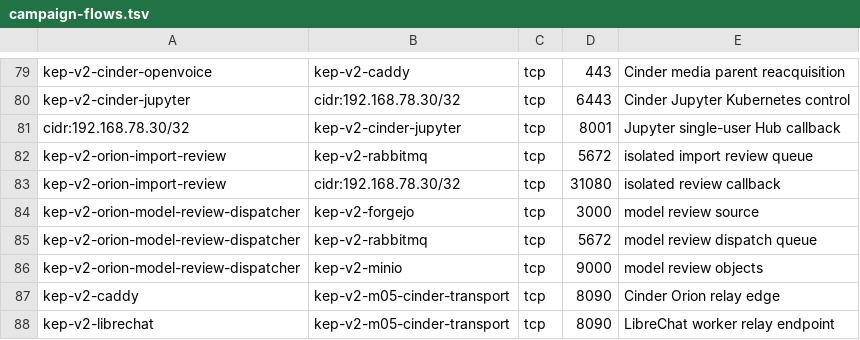
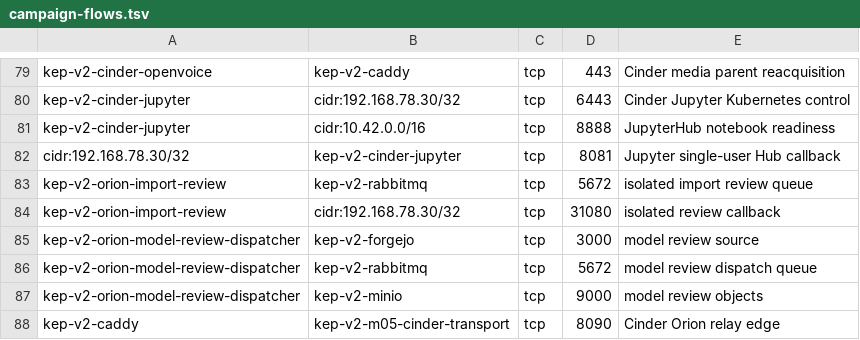
Before and after one commit to Brad-Edwards/shifter-scenarios, a TSV file: keplerops-ai/docs/campaign-v2/template/network/campaign-flows.tsv, drawn as a sheet; only a part is shown, gaps mark what is left out; the shorter side is filled out with more unchanged rows.

Commit message:
Repair Cinder participant notebook startup

```diff
--- a/keplerops-ai/docs/campaign-v2/template/network/campaign-flows.tsv
+++ b/keplerops-ai/docs/campaign-v2/template/network/campaign-flows.tsv
@@ -80,3 +80,4 @@ kep-v2-cinder-openvoice	kep-v2-caddy	tcp	443	Cinder media parent reacquisition
 kep-v2-cinder-jupyter	cidr:192.168.78.30/32	tcp	6443	Cinder Jupyter Kubernetes control
-cidr:192.168.78.30/32	kep-v2-cinder-jupyter	tcp	8001	Jupyter single-user Hub callback
+kep-v2-cinder-jupyter	cidr:10.42.0.0/16	tcp	8888	JupyterHub notebook readiness
+cidr:192.168.78.30/32	kep-v2-cinder-jupyter	tcp	8081	Jupyter single-user Hub callback
 kep-v2-orion-import-review	kep-v2-rabbitmq	tcp	5672	isolated import review queue
```
Also changed, not shown: 7 other files.
